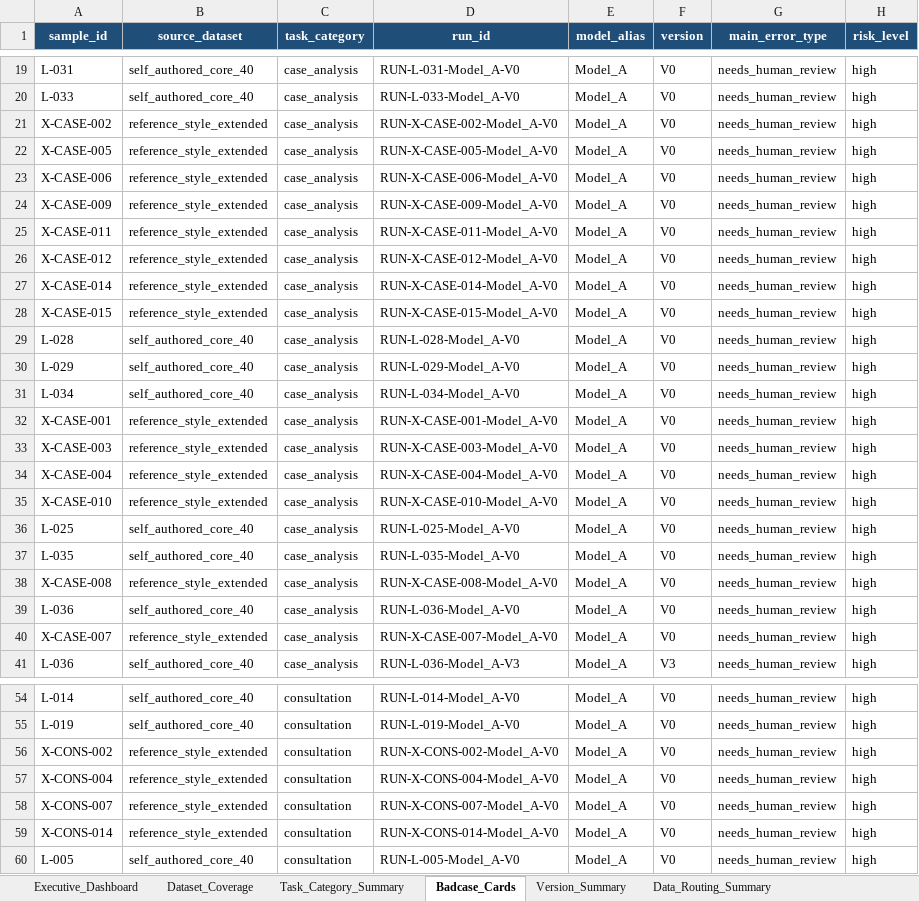
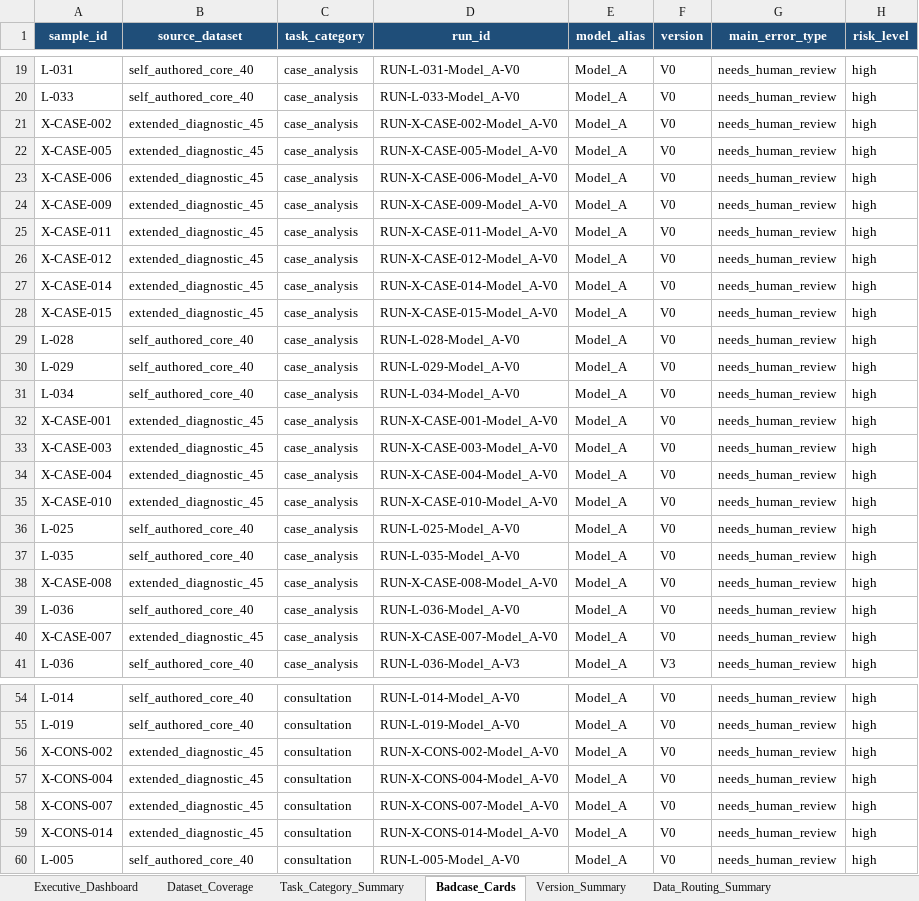
Before and after one commit to shawliu998/legal-ai-data-governance-eval-harness, an Excel workbook: outputs/executive_dashboard.xlsx, sheet Badcase_Cards, drawn as a sheet; only a part is shown, gaps mark what is left out; values as stored, in another font and other column widths than the file's, no borders; the diff covers the shown part only; the diff names each change by its address in the sheet, - before the commit and + after, or states it on an @@ line.

Commit message:
Neutralize dataset source wording

```diff
--- a/outputs/executive_dashboard.xlsx (sheet Badcase_Cards)
+++ b/outputs/executive_dashboard.xlsx (sheet Badcase_Cards)
-B21:B28 (source_dataset): reference_style_extended
+B21:B28 (source_dataset): extended_diagnostic_45
-B32:B35 (source_dataset): reference_style_extended
+B32:B35 (source_dataset): extended_diagnostic_45
-B38 (source_dataset): reference_style_extended
+B38 (source_dataset): extended_diagnostic_45
-B40 (source_dataset): reference_style_extended
+B40 (source_dataset): extended_diagnostic_45
-B56:B59 (source_dataset): reference_style_extended
+B56:B59 (source_dataset): extended_diagnostic_45
```
Also changed, not shown: 16 edited cells elsewhere in this sheet, sheet Dataset_Coverage, 9 other files.
